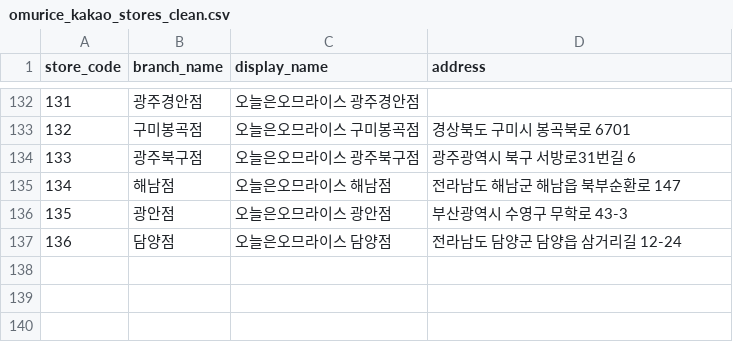
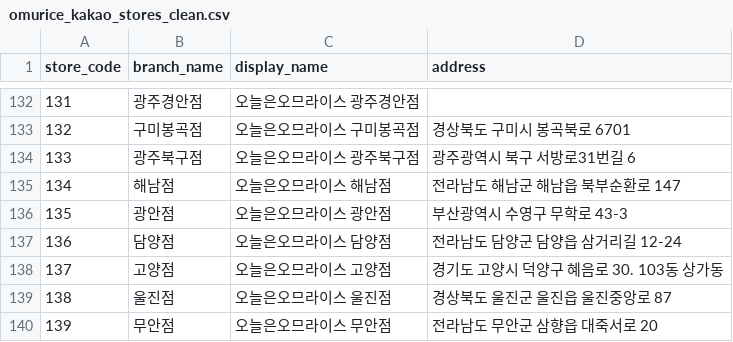
Before and after one commit to James940522/omurice-landing, a CSV file: public/asset/csv/omurice_kakao_stores_clean.csv, drawn as a sheet; only a part is shown, gaps mark what is left out.

Commit message:
Fix: etc

```diff
--- a/public/asset/csv/omurice_kakao_stores_clean.csv
+++ b/public/asset/csv/omurice_kakao_stores_clean.csv
@@ -137 +137,4 @@
 136,담양점,오늘은오므라이스 담양점,전라남도 담양군 담양읍 삼거리길 12-24
+137,고양점,오늘은오므라이스 고양점,경기도 고양시 덕양구 혜음로 30. 103동 상가동
+138,울진점,오늘은오므라이스 울진점,경상북도 울진군 울진읍 울진중앙로 87
+139,무안점,오늘은오므라이스 무안점,전라남도 무안군 삼향읍 대죽서로 20
```
